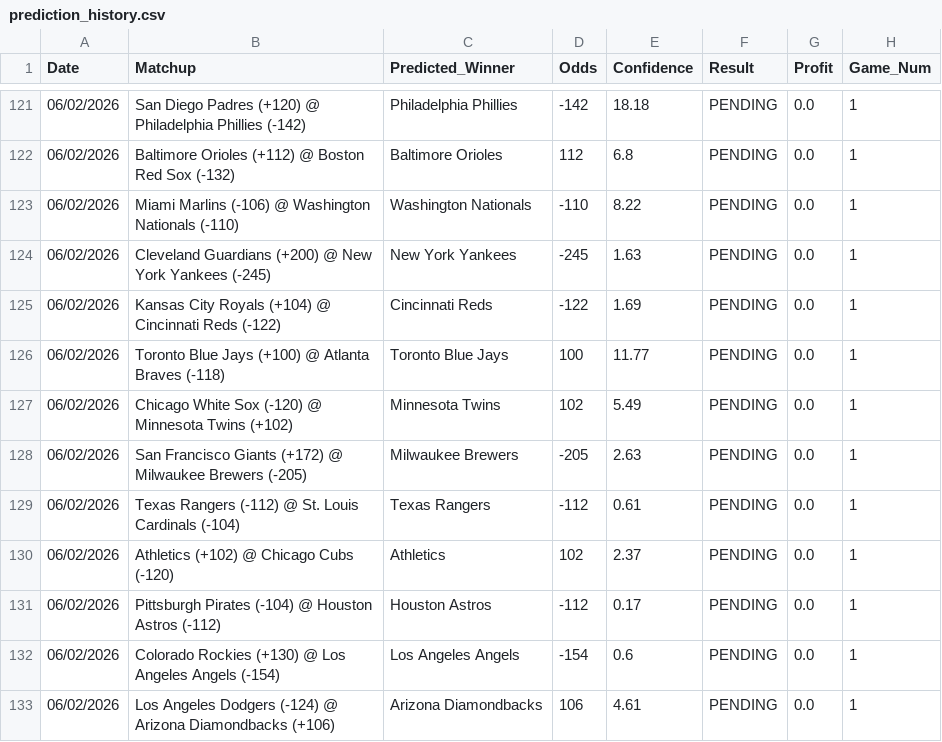
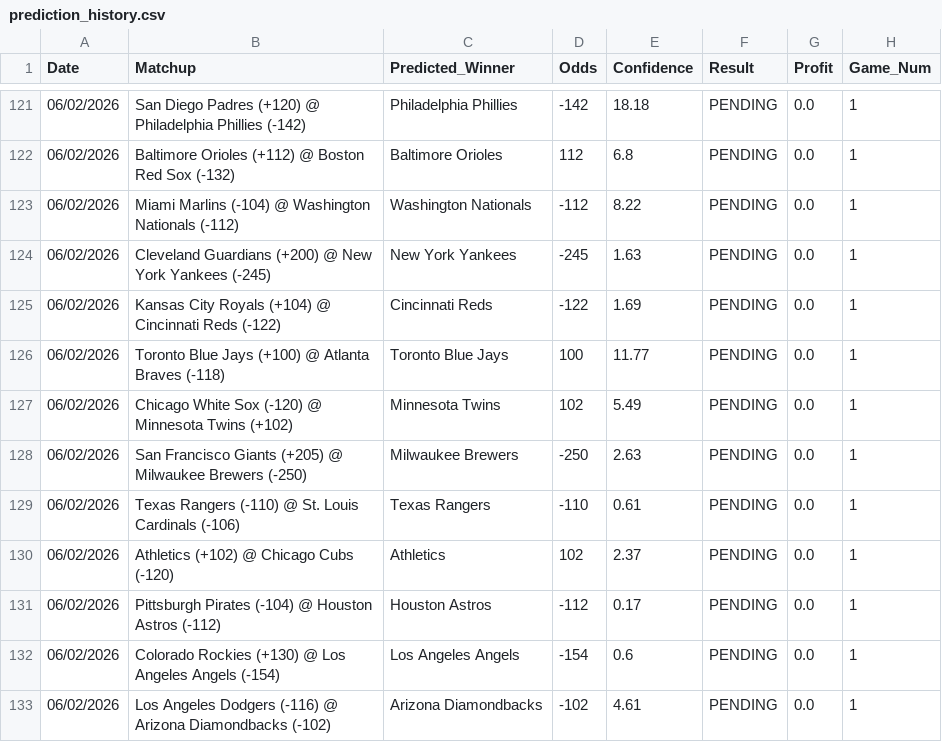
Before and after one commit to HHRUS90/mlb-edge-analyzer, a CSV file: prediction_history.csv, drawn as a sheet; only a part is shown, gaps mark what is left out.

```diff
--- a/prediction_history.csv
+++ b/prediction_history.csv
@@ -122,3 +122,3 @@ Date,Matchup,Predicted_Winner,Odds,Confidence,Result,Profit,Game_Num
 06/02/2026,Baltimore Orioles (+112) @ Boston Red Sox (-132),Baltimore Orioles,112,6.8,PENDING,0.0,1
-06/02/2026,Miami Marlins (-106) @ Washington Nationals (-110),Washington Nationals,-110,8.22,PENDING,0.0,1
+06/02/2026,Miami Marlins (-104) @ Washington Nationals (-112),Washington Nationals,-112,8.22,PENDING,0.0,1
 06/02/2026,Cleveland Guardians (+200) @ New York Yankees (-245),New York Yankees,-245,1.63,PENDING,0.0,1
@@ -127,4 +127,4 @@ Date,Matchup,Predicted_Winner,Odds,Confidence,Result,Profit,Game_Num
 06/02/2026,Chicago White Sox (-120) @ Minnesota Twins (+102),Minnesota Twins,102,5.49,PENDING,0.0,1
-06/02/2026,San Francisco Giants (+172) @ Milwaukee Brewers (-205),Milwaukee Brewers,-205,2.63,PENDING,0.0,1
-06/02/2026,Texas Rangers (-112) @ St. Louis Cardinals (-104),Texas Rangers,-112,0.61,PENDING,0.0,1
+06/02/2026,San Francisco Giants (+205) @ Milwaukee Brewers (-250),Milwaukee Brewers,-250,2.63,PENDING,0.0,1
+06/02/2026,Texas Rangers (-110) @ St. Louis Cardinals (-106),Texas Rangers,-110,0.61,PENDING,0.0,1
 06/02/2026,Athletics (+102) @ Chicago Cubs (-120),Athletics,102,2.37,PENDING,0.0,1
@@ -132,2 +132,2 @@ Date,Matchup,Predicted_Winner,Odds,Confidence,Result,Profit,Game_Num
 06/02/2026,Colorado Rockies (+130) @ Los Angeles Angels (-154),Los Angeles Angels,-154,0.6,PENDING,0.0,1
-06/02/2026,Los Angeles Dodgers (-124) @ Arizona Diamondbacks (+106),Arizona Diamondbacks,106,4.61,PENDING,0.0,1
+06/02/2026,Los Angeles Dodgers (-116) @ Arizona Diamondbacks (-102),Arizona Diamondbacks,-102,4.61,PENDING,0.0,1
```
Also changed, not shown: 2 other files.
